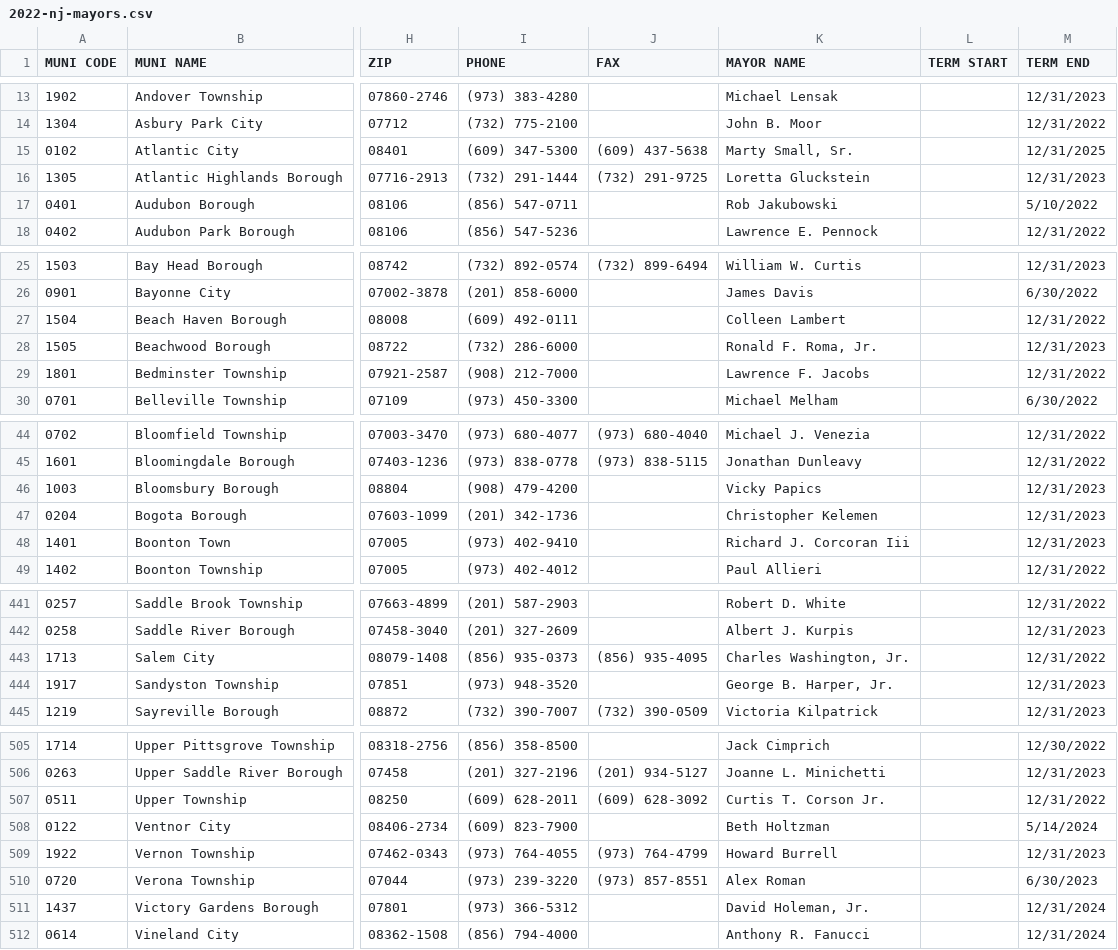
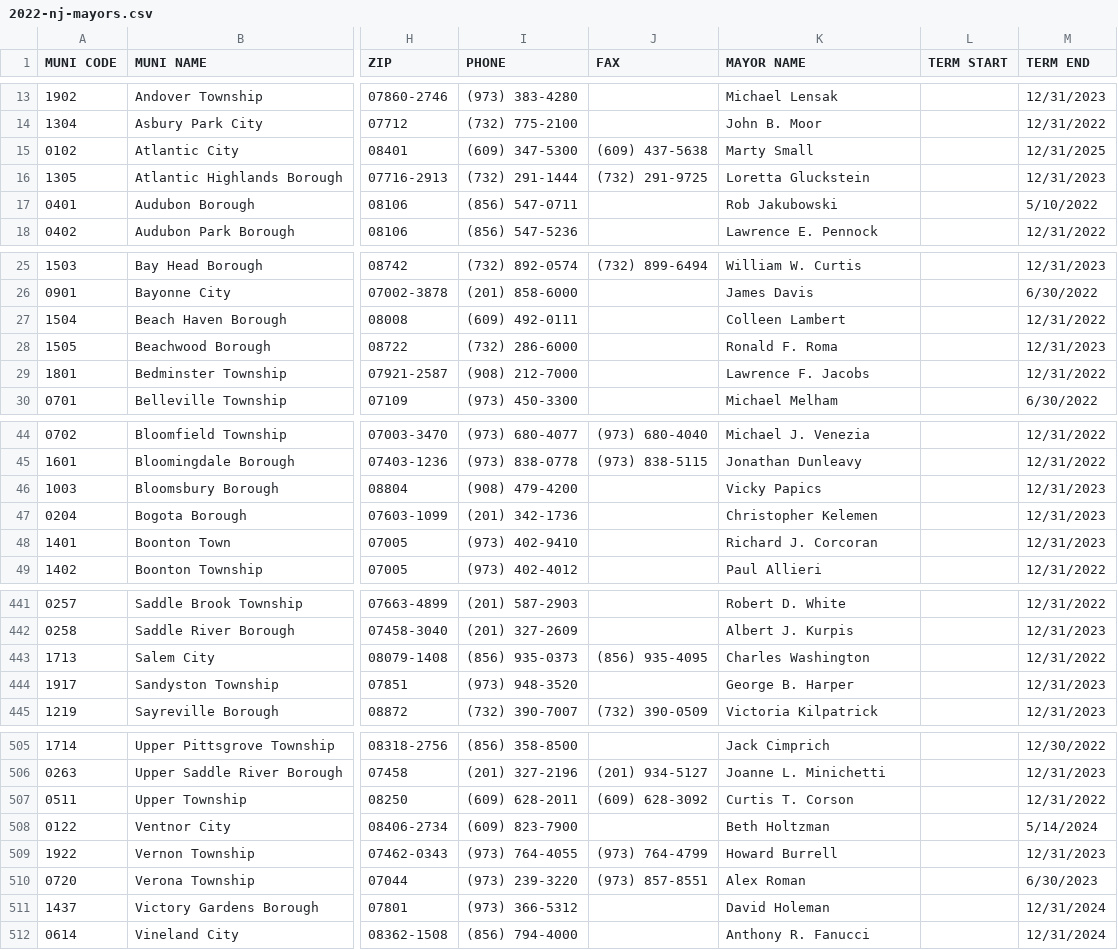
Before and after one commit to zestai/zrp, a CSV file: examples/2022-nj-mayors.csv, drawn as a sheet; only a part is shown, gaps mark what is left out; the diff covers the shown part only; the diff names each change by its address in the sheet, - before the commit and + after, or states it on an @@ line.

Commit message:
Clean up user guide - join outputs and show most likely Black and Hispanic NJ mayors

```diff
--- a/examples/2022-nj-mayors.csv
+++ b/examples/2022-nj-mayors.csv
-K15 (MAYOR NAME): Marty Small, Sr.
+K15 (MAYOR NAME): Marty Small
-K28 (MAYOR NAME): Ronald F. Roma, Jr.
+K28 (MAYOR NAME): Ronald F. Roma
-K48 (MAYOR NAME): Richard J. Corcoran Iii
+K48 (MAYOR NAME): Richard J. Corcoran
-K443 (MAYOR NAME): Charles Washington, Jr.
+K443 (MAYOR NAME): Charles Washington
-K444 (MAYOR NAME): George B. Harper, Jr.
+K444 (MAYOR NAME): George B. Harper
-K507 (MAYOR NAME): Curtis T. Corson Jr.
+K507 (MAYOR NAME): Curtis T. Corson
-K511 (MAYOR NAME): David Holeman, Jr.
+K511 (MAYOR NAME): David Holeman
```
Also changed, not shown: 40 edited cells elsewhere in this file, 1 other file.
